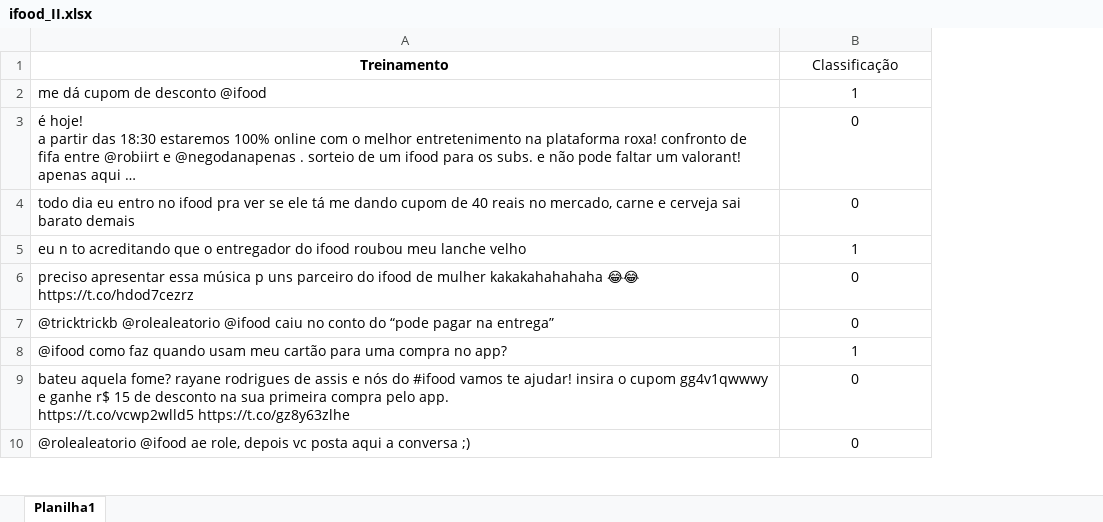
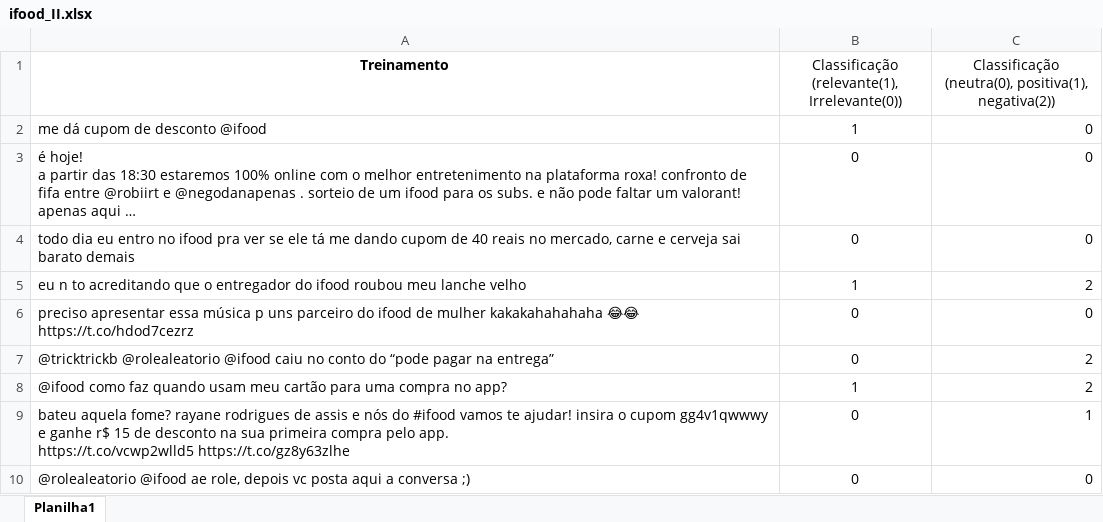
Before and after one commit to victorpachecosantos/ciencia-dos-dados-p1, an Excel workbook: ifood_II.xlsx, sheet Planilha1, drawn as a sheet; only a part is shown; long unchanged cells end in …; values as stored, in another font and other column widths than the file's, no borders; the diff names each change by its address in the sheet, - before the commit and + after, or states it on an @@ line.

```diff
--- a/ifood_II.xlsx (sheet Planilha1)
+++ b/ifood_II.xlsx (sheet Planilha1)
+column C, rows 1-10: Classificação (neutra(0), positiva(1), negativa(2)) | 0 | 0 | 0 | 2 | 0 | 2 | 2 | 1 | 0
-B1: Classificação
+B1: Classificação (relevante(1), Irrelevante(0))
```
